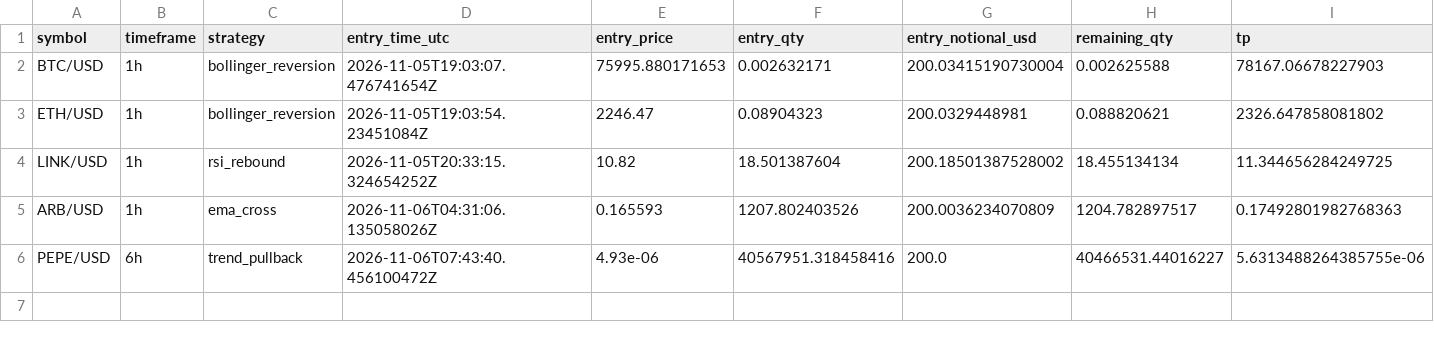
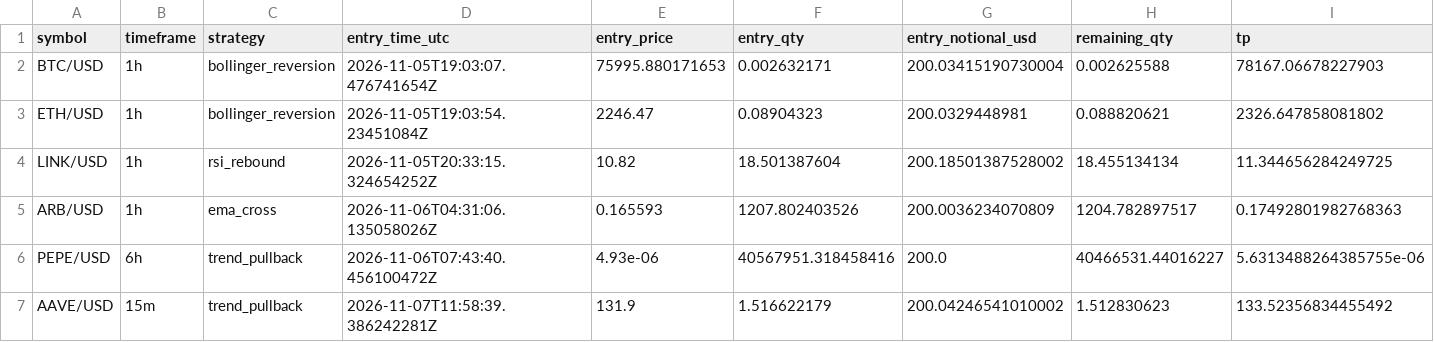
Before and after one commit to Rand0mUs3r-afk/CryptoStrategyLab, a CSV file: open_positions.csv, drawn as a sheet; only a part is shown; rows hold the shown columns only; the diff names each change by its address in the sheet, - before the commit and + after, or states it on an @@ line.

```diff
--- a/open_positions.csv
+++ b/open_positions.csv
+row 7: AAVE/USD | 15m | trend_pullback | 2026-11-07T11:58:39.386242281Z | 131.9 | 1.516622179 | 200.04246541010002 | 1.512830623 | 133.52356834455492
```
Also changed, not shown: orders.csv, reconciliation.csv, 9 other files.
